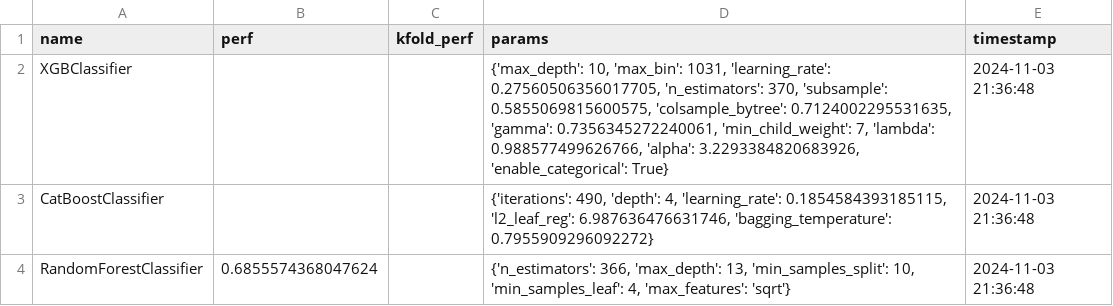
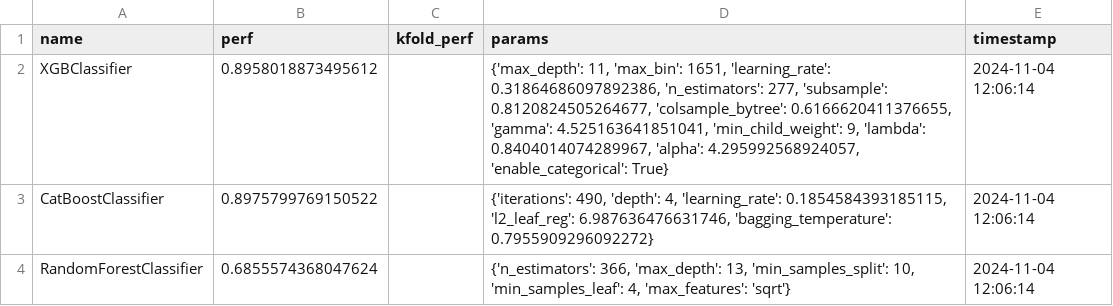
Before and after one commit to jelly-does-code/dscience, a CSV file: kaggle_bank_churn/performance/current.csv, drawn as a sheet.

```diff
--- a/kaggle_bank_churn/performance/current.csv
+++ b/kaggle_bank_churn/performance/current.csv
@@ -1,4 +1,4 @@
 name,perf,kfold_perf,params,timestamp
-XGBClassifier,,,"{'max_depth': 10, 'max_bin': 1031, 'learning_rate': 0.27560506356017705, 'n_estimators': 370, 'subsample': 0.5855069815600575, 'colsample_bytree': 0.7124002295531635, 'gamma': 0.7356345272240061, 'min_child_weight': 7, 'lambda': 0.988577499626766, 'alpha': 3.2293384820683926, 'enable_categorical': True}",2024-11-03 21:36:48
-CatBoostClassifier,,,"{'iterations': 490, 'depth': 4, 'learning_rate': 0.1854584393185115, 'l2_leaf_reg': 6.987636476631746, 'bagging_temperature': 0.7955909296092272}",2024-11-03 21:36:48
-RandomForestClassifier,0.6855574368047624,,"{'n_estimators': 366, 'max_depth': 13, 'min_samples_split': 10, 'min_samples_leaf': 4, 'max_features': 'sqrt'}",2024-11-03 21:36:48
+XGBClassifier,0.8958018873495612,,"{'max_depth': 11, 'max_bin': 1651, 'learning_rate': 0.31864686097892386, 'n_estimators': 277, 'subsample': 0.8120824505264677, 'colsample_bytree': 0.6166620411376655, 'gamma': 4.525163641851041, 'min_child_weight': 9, 'lambda': 0.8404014074289967, 'alpha': 4.295992568924057, 'enable_categorical': True}",2024-11-04 12:06:14
+CatBoostClassifier,0.8975799769150522,,"{'iterations': 490, 'depth': 4, 'learning_rate': 0.1854584393185115, 'l2_leaf_reg': 6.987636476631746, 'bagging_temperature': 0.7955909296092272}",2024-11-04 12:06:14
+RandomForestClassifier,0.6855574368047624,,"{'n_estimators': 366, 'max_depth': 13, 'min_samples_split': 10, 'min_samples_leaf': 4, 'max_features': 'sqrt'}",2024-11-04 12:06:14
```
Also changed, not shown: kaggle_bank_churn/performance/best.csv, 9 other files.
